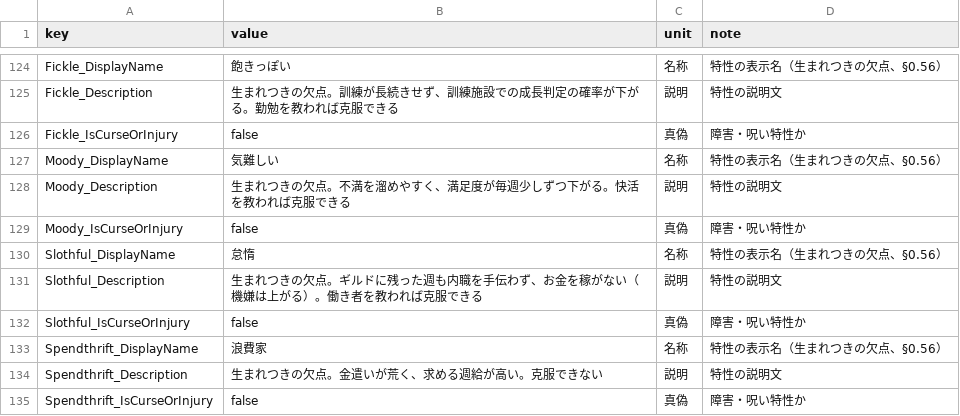
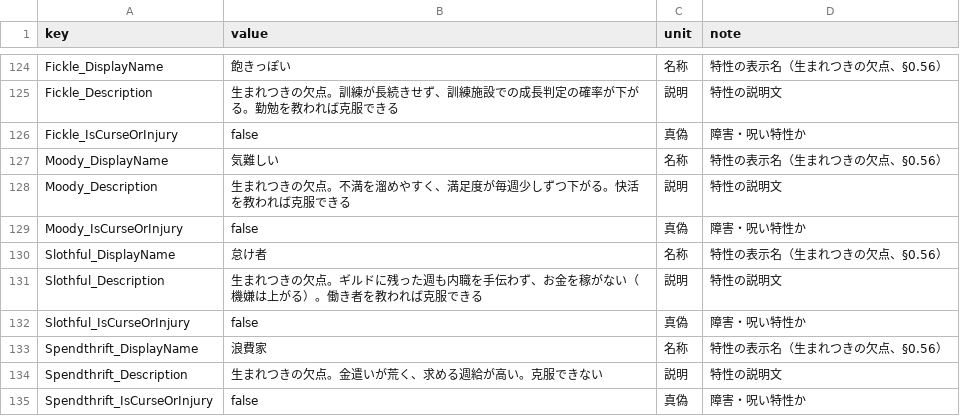
Before and after one commit to takahiro1115/guild-manager, a CSV file: docs/04_バランス表/trait.csv, drawn as a sheet; only a part is shown, gaps mark what is left out.

```diff
--- a/docs/04_バランス表/trait.csv
+++ b/docs/04_バランス表/trait.csv
@@ -129,3 +129,3 @@ Moody_Description,生まれつきの欠点。不満を溜めやすく、満足
 Moody_IsCurseOrInjury,false,真偽,障害・呪い特性か
-Slothful_DisplayName,怠惰,名称,特性の表示名（生まれつきの欠点、§0.56）
+Slothful_DisplayName,怠け者,名称,特性の表示名（生まれつきの欠点、§0.56）
 Slothful_Description,生まれつきの欠点。ギルドに残った週も内職を手伝わず、お金を稼がない（機嫌は上がる）。働き者を教われば克服できる,説明,特性の説明文
```
Also changed, not shown: 6 other files.
